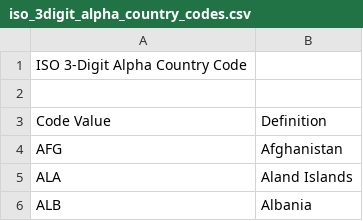
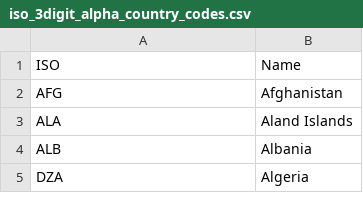
Before and after one commit to kristysliu/info-4310-fp-kl768-mii7, a CSV file: iso_3digit_alpha_country_codes.csv, drawn as a sheet; only a part is shown; the shorter side is filled out with more unchanged rows.

Commit message:
world_dict into separate csv and map country codes to names

```diff
--- a/iso_3digit_alpha_country_codes.csv
+++ b/iso_3digit_alpha_country_codes.csv
@@ -1,4 +1,2 @@
-ISO 3-Digit Alpha Country Code,
-,
-Code Value,Definition
+ISO,Name
 AFG,Afghanistan
```
Also changed, not shown: 2 other files.
